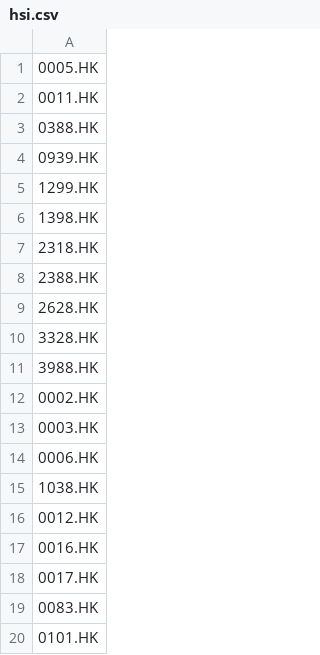
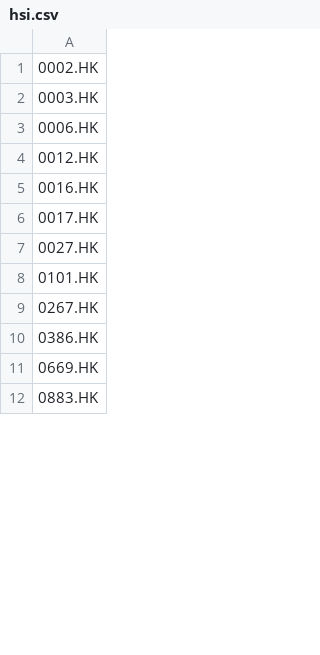
Before and after one commit to p3t3r67x0/stockdata, a CSV file: tools/hsi.csv, drawn as a sheet; only a part is shown; the shorter side is filled out with more unchanged rows; the diff covers the shown part only.

Commit message:
updated hang seng index of hong kong stock exchange

```diff
--- a/tools/hsi.csv
+++ b/tools/hsi.csv
@@ -1,12 +1 @@
-0005.HK
-0011.HK
-0388.HK
-0939.HK
-1299.HK
-1398.HK
-2318.HK
-2388.HK
-2628.HK
-3328.HK
-3988.HK
 0002.HK
@@ -14,3 +3,2 @@
 0006.HK
-1038.HK
 0012.HK
@@ -18,3 +6,3 @@
 0017.HK
-0083.HK
+0027.HK
 0101.HK
```
Also changed, not shown: 4 added rows, 16 removed rows, 1 moved row and 4 edited cells elsewhere in this file.
